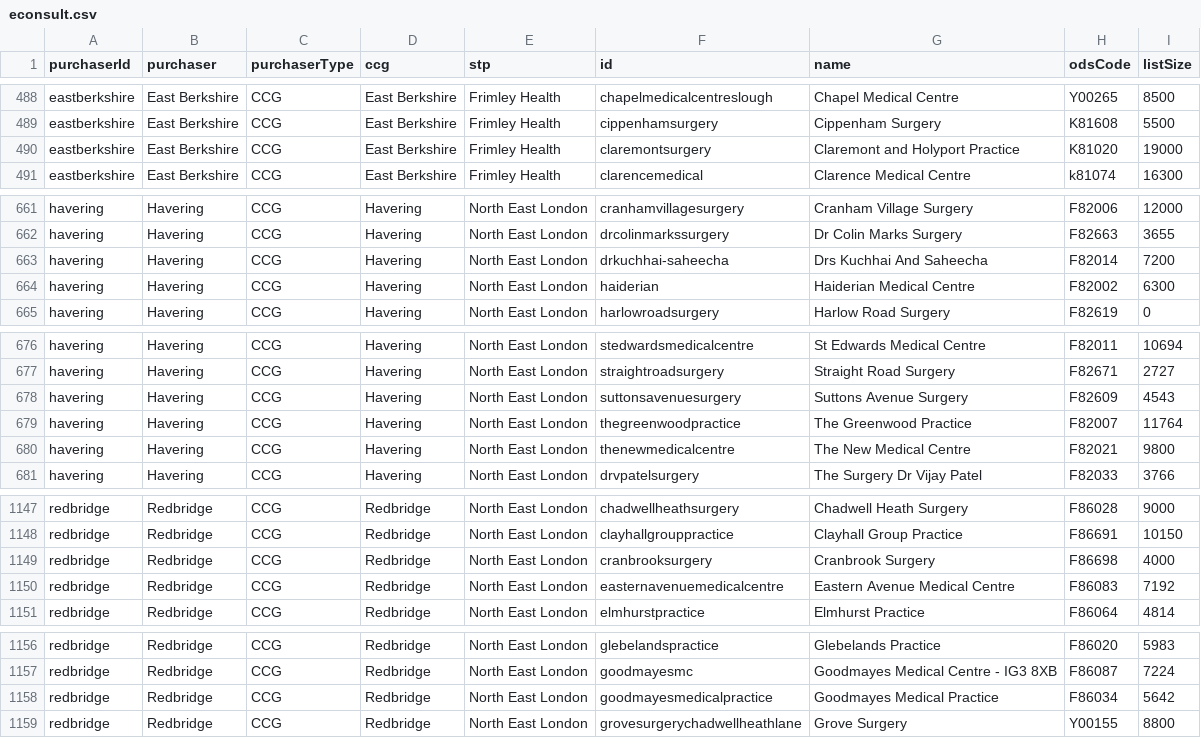
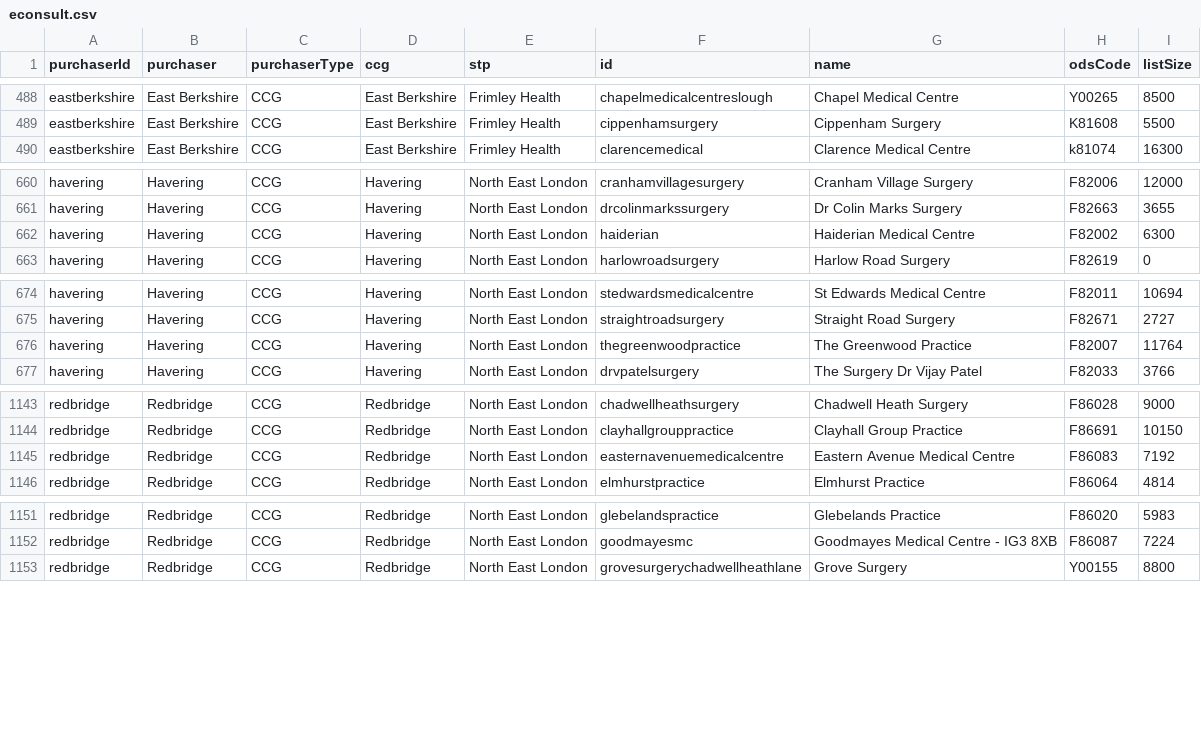
Before and after one commit to NHSDigital/nhs-app-api, a CSV file: sjr-config/utils/rulecreation/econsult.csv, drawn as a sheet; only a part is shown, gaps mark what is left out; removed rows and columns are numbered as before the commit, all else as after; the diff covers the shown part only; the diff names each change by its address in the sheet, - before the commit and + after, or states it on an @@ line.

```diff
--- a/sjr-config/utils/rulecreation/econsult.csv
+++ b/sjr-config/utils/rulecreation/econsult.csv
-row 490: eastberkshire | East Berkshire | CCG | East Berkshire | Frimley Health | claremontsurgery | Claremont and Holyport Practice | K81020 | 19000
-row 663: havering | Havering | CCG | Havering | North East London | drkuchhai-saheecha | Drs Kuchhai And Saheecha | F82014 | 7200
-row 678: havering | Havering | CCG | Havering | North East London | suttonsavenuesurgery | Suttons Avenue Surgery | F82609 | 4543
-row 680: havering | Havering | CCG | Havering | North East London | thenewmedicalcentre | The New Medical Centre | F82021 | 9800
-row 1149: redbridge | Redbridge | CCG | Redbridge | North East London | cranbrooksurgery | Cranbrook Surgery | F86698 | 4000
-row 1158: redbridge | Redbridge | CCG | Redbridge | North East London | goodmayesmedicalpractice | Goodmayes Medical Practice | F86034 | 5642
```
Also changed, not shown: 2 added rows and 6 removed rows elsewhere in this file, sjr-config/utils/rulecreation/accurx.csv, 12 other files.
